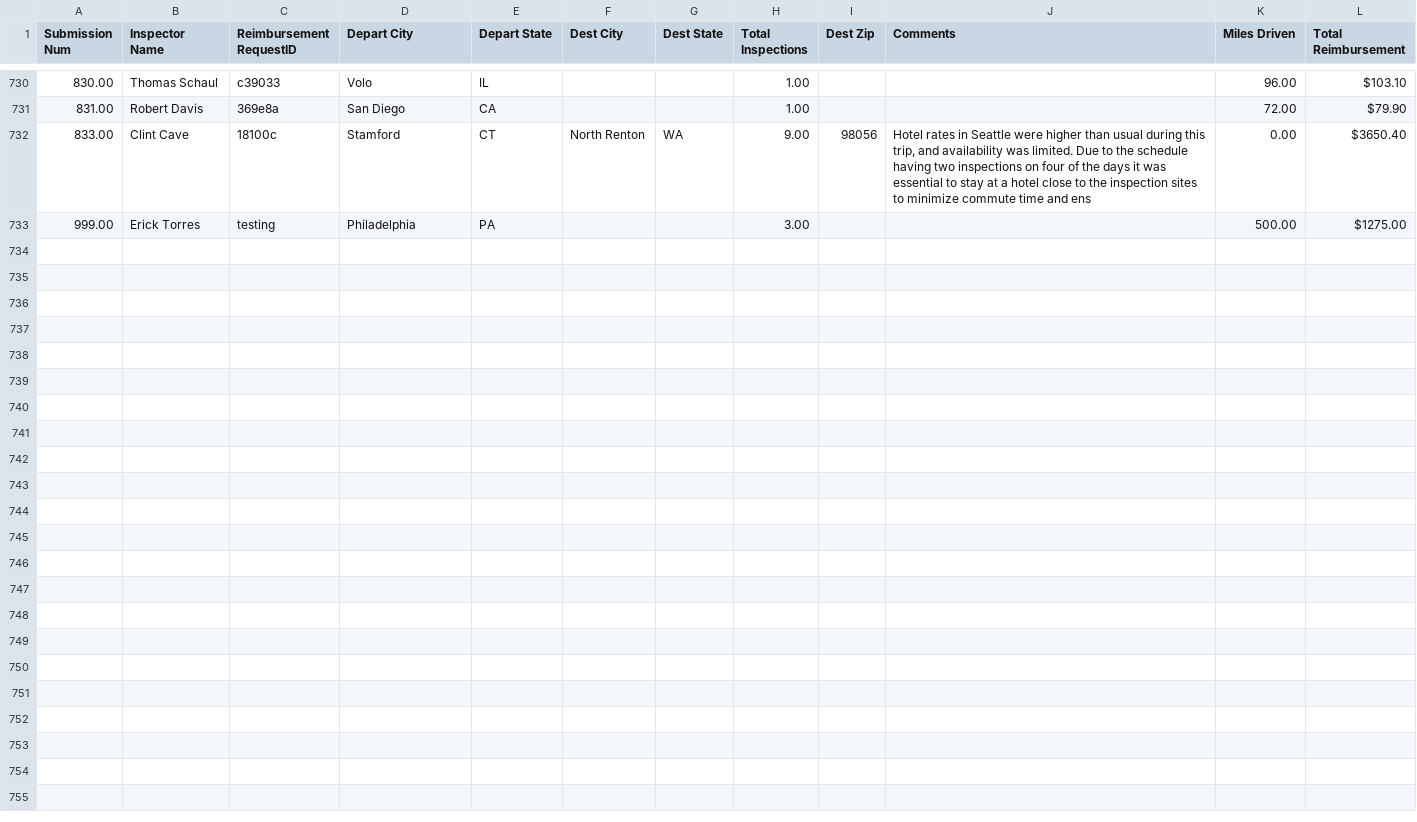
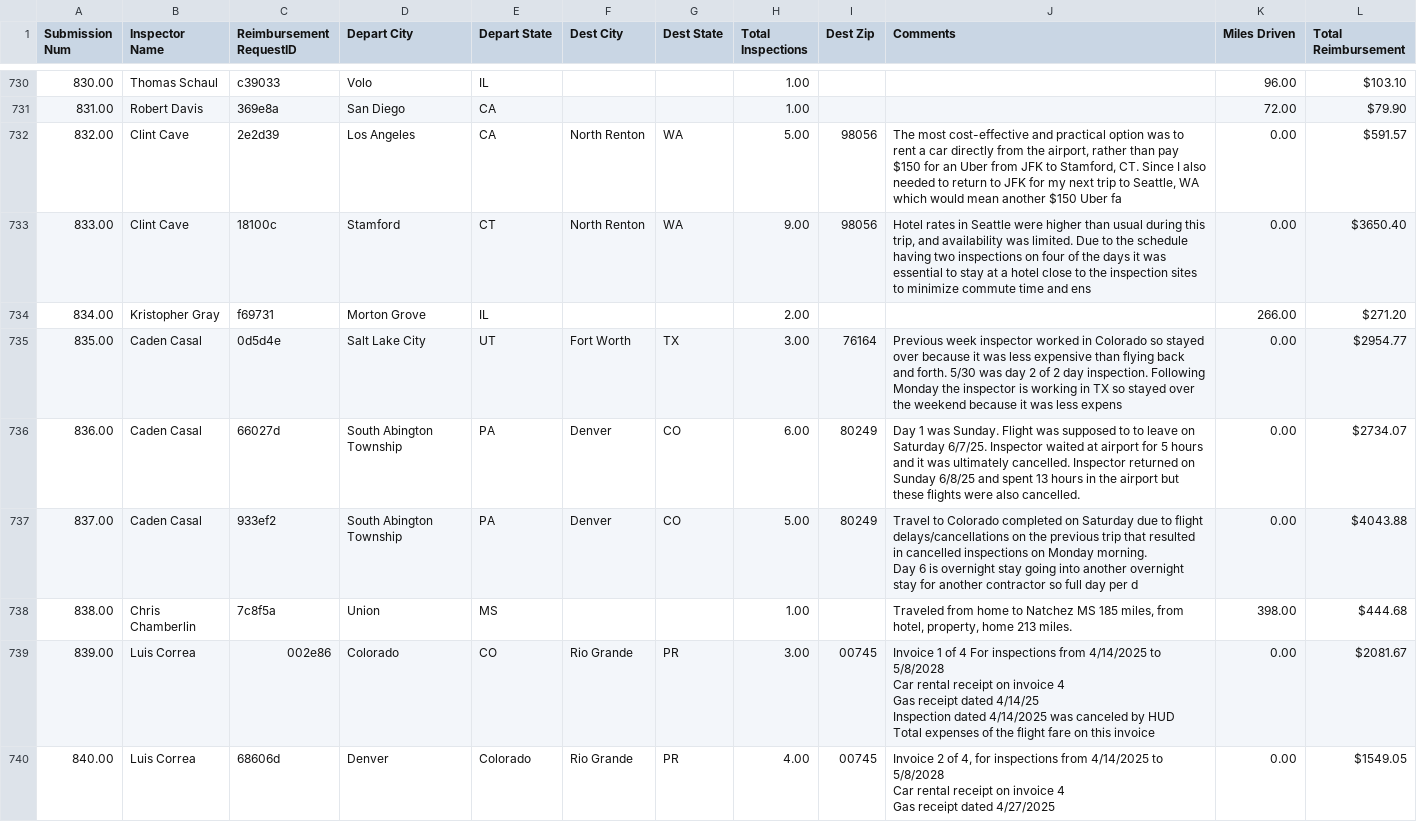
Before and after one commit to MalavikaKalani/Report-Automation-Tool, a CSV file: Live_Data_New_04_09(All_Submissions).csv, drawn as a sheet; only a part is shown, gaps mark what is left out; the shorter side is filled out with more unchanged rows; ↵ is a line break in a cell; the diff covers the shown part only; the diff names each change by its address in the sheet, - before the commit and + after, or states it on an @@ line.

```diff
--- a/Live_Data_New_04_09(All_Submissions).csv
+++ b/Live_Data_New_04_09(All_Submissions).csv
+row 732: 832.00 | Clint Cave | 2e2d39 | Los Angeles | CA | North Renton | WA | 5.00 | 98056 | The most cost-effective and practical option was to rent a car directly from the airport, rather than pay $150 for an Uber from JFK to Stamford, CT. Since I also needed to return to JFK for my next trip to Seattle, WA which would mean another $150 Uber fa | 0.00 | $591.57
+row 734: 834.00 | Kristopher Gray | f69731 | Morton Grove | IL |  |  | 2.00 |  |  | 266.00 | $271.20
+row 735: 835.00 | Caden Casal | 0d5d4e | Salt Lake City | UT | Fort Worth | TX | 3.00 | 76164 | Previous week inspector worked in Colorado so stayed over because it was less expensive than flying back and forth. 5/30 was day 2 of 2 day inspection. Following Monday the inspector is working in TX so stayed over the weekend because it was less expens | 0.00 | $2954.77
+row 736: 836.00 | Caden Casal | 66027d | South Abington Township | PA | Denver | CO | 6.00 | 80249 | Day 1 was Sunday. Flight was supposed to to leave on Saturday 6/7/25. Inspector waited at airport for 5 hours and it was ultimately cancelled. Inspector returned on Sunday 6/8/25 and spent 13 hours in the airport but these flights were also cancelled. | 0.00 | $2734.07
+row 737: 837.00 | Caden Casal | 933ef2 | South Abington Township | PA | Denver | CO | 5.00 | 80249 | Travel to Colorado completed on Saturday due to flight delays/cancellations on the previous trip that resulted in cancelled inspections on Monday morning. ↵ Day 6 is overnight stay going into another overnight stay for another contractor so full day per d | 0.00 | $4043.88
+row 738: 838.00 | Chris Chamberlin | 7c8f5a | Union | MS |  |  | 1.00 |  | Traveled from home to Natchez MS 185 miles, from hotel, property, home 213 miles. | 398.00 | $444.68
+row 739: 839.00 | Luis Correa | 002e86 | Colorado | CO | Rio Grande | PR | 3.00 | 00745 | Invoice 1 of 4 For inspections from 4/14/2025 to 5/8/2028 ↵ Car rental receipt on invoice 4 ↵ Gas receipt dated 4/14/25 ↵ Inspection dated 4/14/2025 was canceled by HUD ↵ Total expenses of the flight fare on this invoice | 0.00 | $2081.67
+row 740: 840.00 | Luis Correa | 68606d | Denver | Colorado | Rio Grande | PR | 4.00 | 00745 | Invoice 2 of 4, for inspections from 4/14/2025 to 5/8/2028 ↵ Car rental receipt on invoice 4 ↵ Gas receipt dated 4/27/2025 | 0.00 | $1549.05
```
Also changed, not shown: 9 added rows elsewhere in this file, Live_Data_New_04_09(Inspections).csv, Live_Data_New_04_09(Per Diem).csv, 2 other files.
